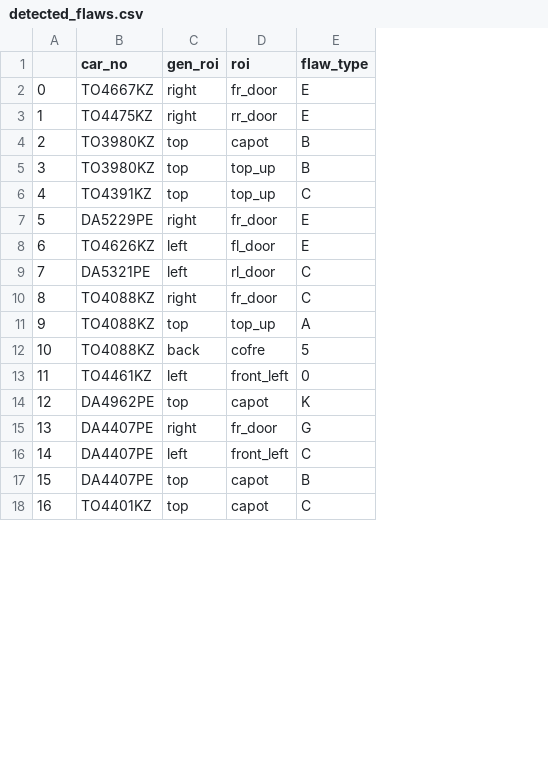
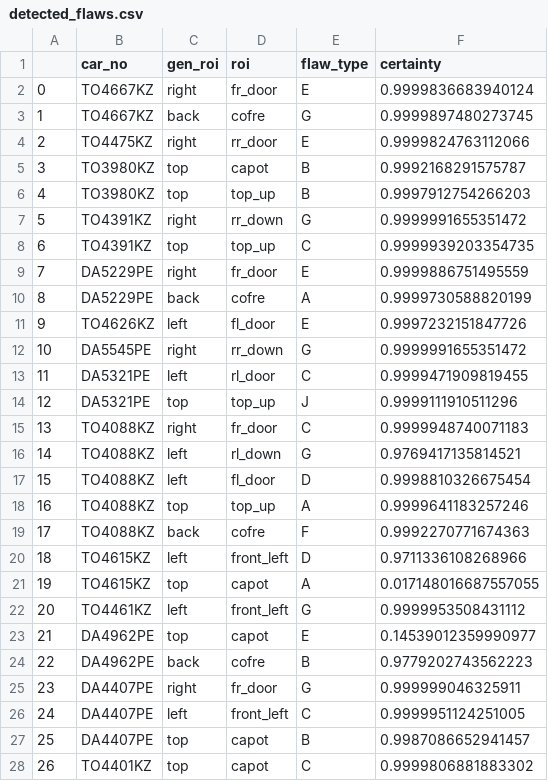
Before and after one commit to Pedroscsilva/car-image-etl, a CSV file: app/data_extraction/detected_flaws.csv, drawn as a sheet; only a part is shown; addresses are those after the commit; the diff covers the shown part only; the diff names each change by its address in the sheet, - before the commit and + after, or states it on an @@ line.

```diff
--- a/app/data_extraction/detected_flaws.csv
+++ b/app/data_extraction/detected_flaws.csv
+column F (certainty), row 2: 0.9999836683940124; rows 4-6: 0.9999824763112066 | 0.9992168291575787 | 0.9997912754266203; rows 8-9: 0.9999939203354735 | 0.9999886751495559; row 11: 0.9997232151847726; row 13: 0.9999471909819455; row 15: 0.9999948740071183; rows 18-19: 0.9999641183257246 | 0.9992270771674363; rows 22-23: 0.9999953508431112 | 0.14539012359990977; rows 25-28: 0.999999046325911 | 0.9999951124251005 | 0.9987086652941457 | 0.9999806881883302
+row 3: 1 | TO4667KZ | back | cofre | G | 0.9999897480273745
@@ column A renumbered between rows 4 and 48 @@
+row 7: 5 | TO4391KZ | right | rr_down | G | 0.9999991655351472
+row 10: 8 | DA5229PE | back | cofre | A | 0.9999730588820199
+row 12: 10 | DA5545PE | right | rr_down | G | 0.9999991655351472
+row 14: 12 | DA5321PE | top | top_up | J | 0.9999111910511296
+row 16: 14 | TO4088KZ | left | rl_down | G | 0.9769417135814521
+row 17: 15 | TO4088KZ | left | fl_door | D | 0.9998810326675454
-E19 (flaw_type): 5
+E19 (flaw_type): F
+row 20: 18 | TO4615KZ | left | front_left | D | 0.9711336108268966
+row 21: 19 | TO4615KZ | top | capot | A | 0.017148016687557055
-E22 (flaw_type): 0
+E22 (flaw_type): G
-E23 (flaw_type): K
+E23 (flaw_type): E
+row 24: 22 | DA4962PE | back | cofre | B | 0.9779202743562223
```
Also changed, not shown: 6 added rows and 4 edited cells elsewhere in this file, 2 other files.
